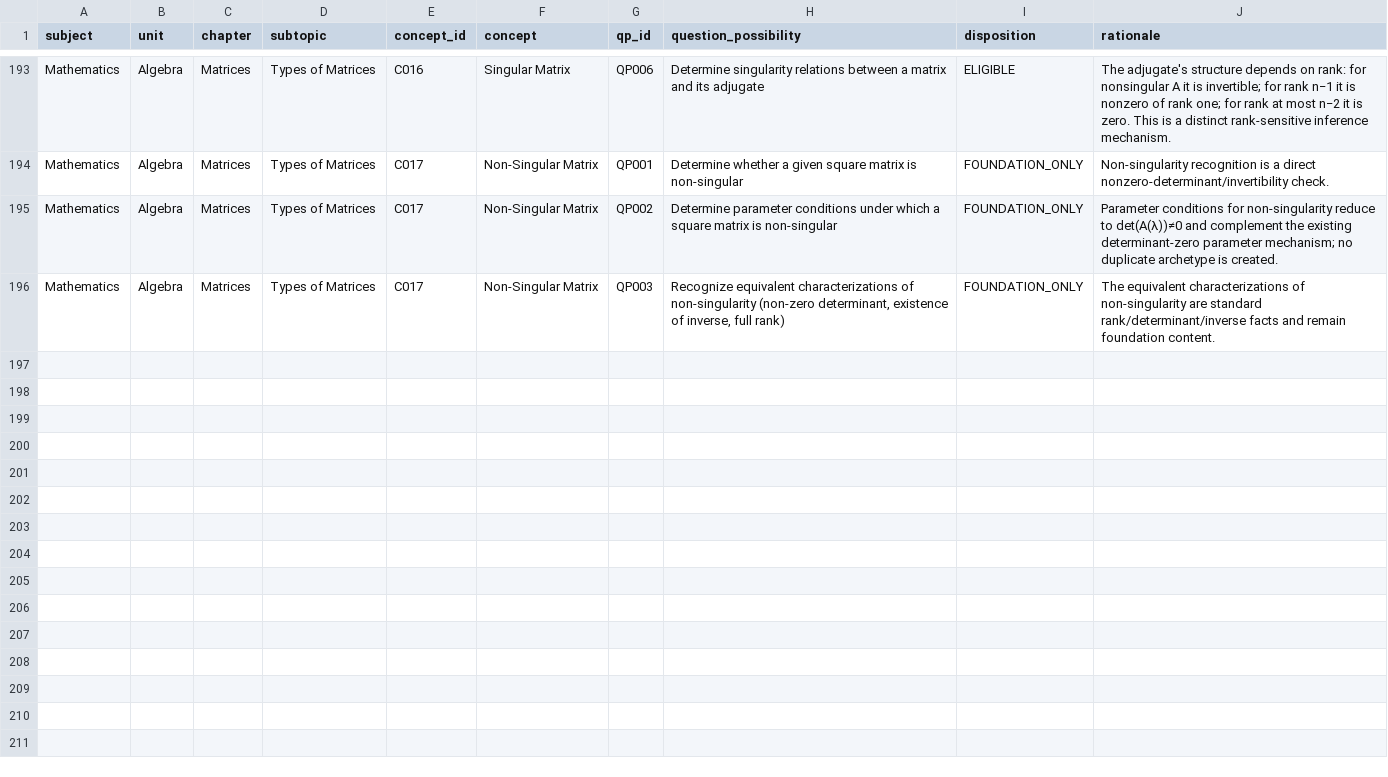
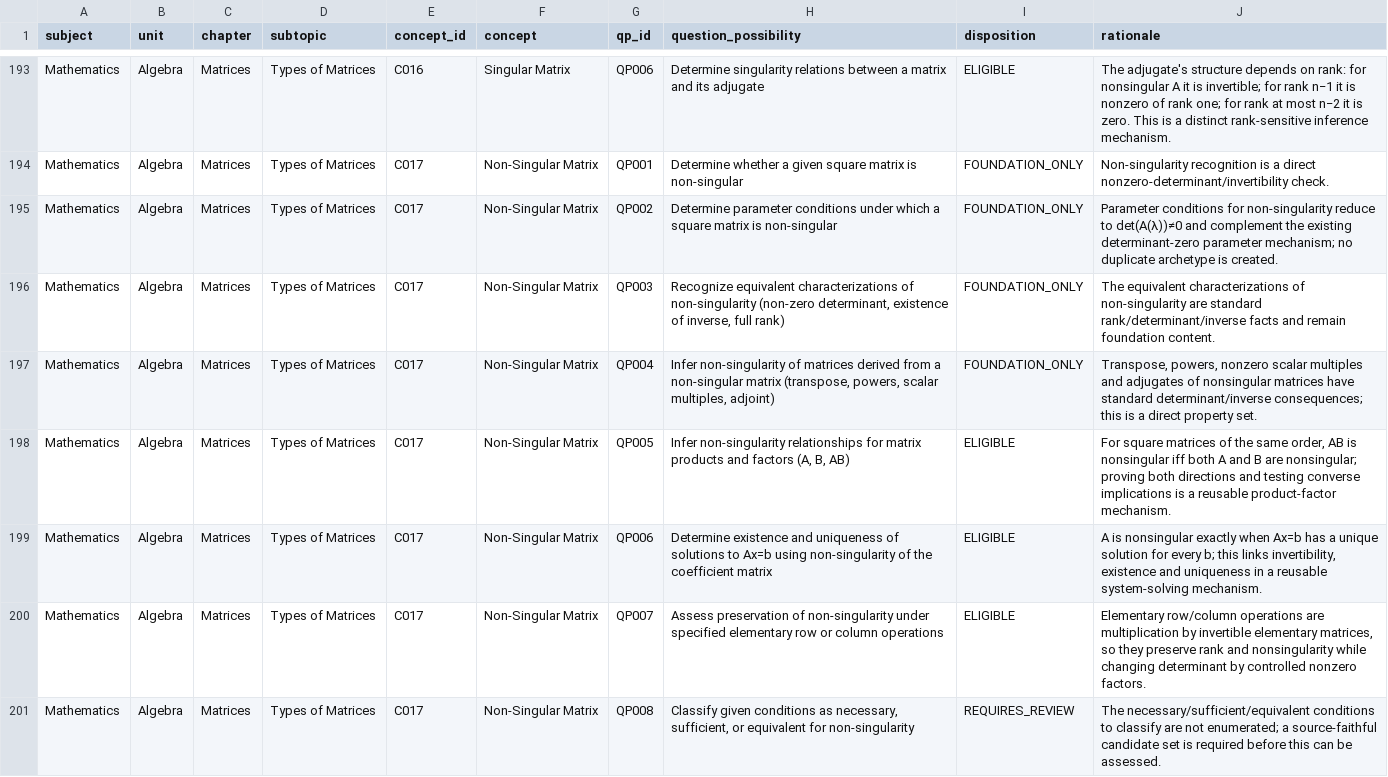
Before and after one commit to vinothkumarar/QuestionFactory, a CSV file: Engine/catalog/archetype_catalog/catalogs/U2_CH8_ST1_qp_dispositions.csv, drawn as a sheet; only a part is shown, gaps mark what is left out; the diff names each change by its address in the sheet, - before the commit and + after, or states it on an @@ line.

Commit message:
Export matrix QP dispositions through global QP200

```diff
--- a/Engine/catalog/archetype_catalog/catalogs/U2_CH8_ST1_qp_dispositions.csv
+++ b/Engine/catalog/archetype_catalog/catalogs/U2_CH8_ST1_qp_dispositions.csv
+row 197: Mathematics | Algebra | Matrices | Types of Matrices | C017 | Non-Singular Matrix | QP004 | Infer non-singularity of matrices derived from a non-singular matrix (transpose, powers, scalar multiples, adjoint) | FOUNDATION_ONLY | Transpose, powers, nonzero scalar multiples and adjugates of nonsingular matrices have standard determinant/inverse consequences; this is a direct property set.
+row 198: Mathematics | Algebra | Matrices | Types of Matrices | C017 | Non-Singular Matrix | QP005 | Infer non-singularity relationships for matrix products and factors (A, B, AB) | ELIGIBLE | For square matrices of the same order, AB is nonsingular iff both A and B are nonsingular; proving both directions and testing converse implications is a reusable product-factor mechanism.
+row 199: Mathematics | Algebra | Matrices | Types of Matrices | C017 | Non-Singular Matrix | QP006 | Determine existence and uniqueness of solutions to Ax=b using non-singularity of the coefficient matrix | ELIGIBLE | A is nonsingular exactly when Ax=b has a unique solution for every b; this links invertibility, existence and uniqueness in a reusable system-solving mechanism.
+row 200: Mathematics | Algebra | Matrices | Types of Matrices | C017 | Non-Singular Matrix | QP007 | Assess preservation of non-singularity under specified elementary row or column operations | ELIGIBLE | Elementary row/column operations are multiplication by invertible elementary matrices, so they preserve rank and nonsingularity while changing determinant by controlled nonzero factors.
+row 201: Mathematics | Algebra | Matrices | Types of Matrices | C017 | Non-Singular Matrix | QP008 | Classify given conditions as necessary, sufficient, or equivalent for non-singularity | REQUIRES_REVIEW | The necessary/sufficient/equivalent conditions to classify are not enumerated; a source-faithful candidate set is required before this can be assessed.
```
